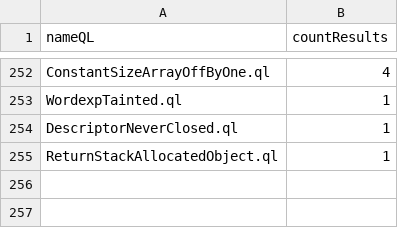
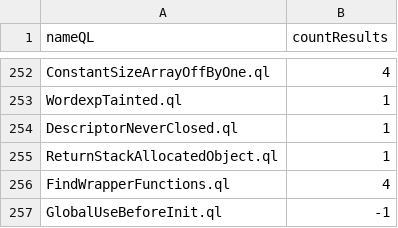
Before and after one commit to gergimentr/alldb, a CSV file: results/0c61c801654d422ded2c4f2e886ef3eff22609fa39422cbb0d319520b726119133069a5c5963b333419fe4872de73398e88497b1deb0d4f402b52c9f45ce14f5.csv, drawn as a sheet; only a part is shown, gaps mark what is left out.

Commit message:
result works

```diff
--- a/results/0c61c801654d422ded2c4f2e886ef3eff22609fa39422cbb0d319520b726119133069a5c5963b333419fe4872de73398e88497b1deb0d4f402b52c9f45ce14f5.csv
+++ b/results/0c61c801654d422ded2c4f2e886ef3eff22609fa39422cbb0d319520b726119133069a5c5963b333419fe4872de73398e88497b1deb0d4f402b52c9f45ce14f5.csv
@@ -255 +255,3 @@ DescriptorNeverClosed.ql,1
 ReturnStackAllocatedObject.ql,1
+FindWrapperFunctions.ql,4
+GlobalUseBeforeInit.ql,-1
```
Also changed, not shown: 1 other file.
